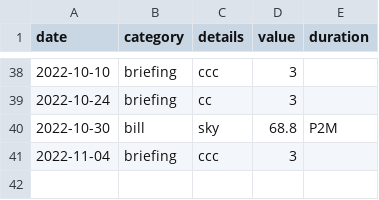
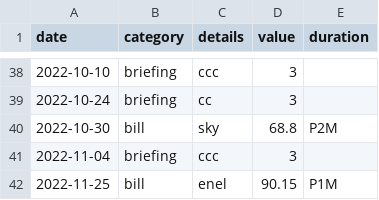
Before and after one commit to trasparente/time, a CSV file: _data/time.csv, drawn as a sheet; only a part is shown, gaps mark what is left out.

Commit message:
Edit document

```diff
--- a/_data/time.csv
+++ b/_data/time.csv
@@ -41 +41,2 @@ date,category,details,value,duration
 2022-11-04,briefing,ccc,3,
+2022-11-25,bill,enel,90.15,P1M
```
